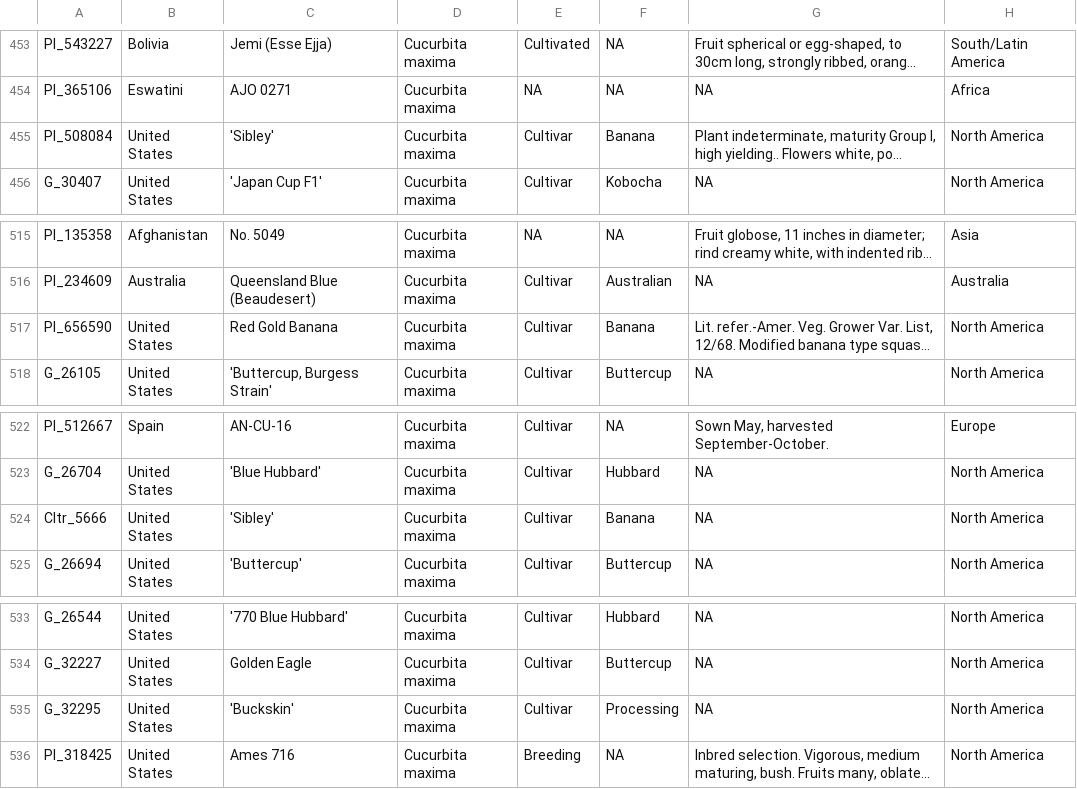
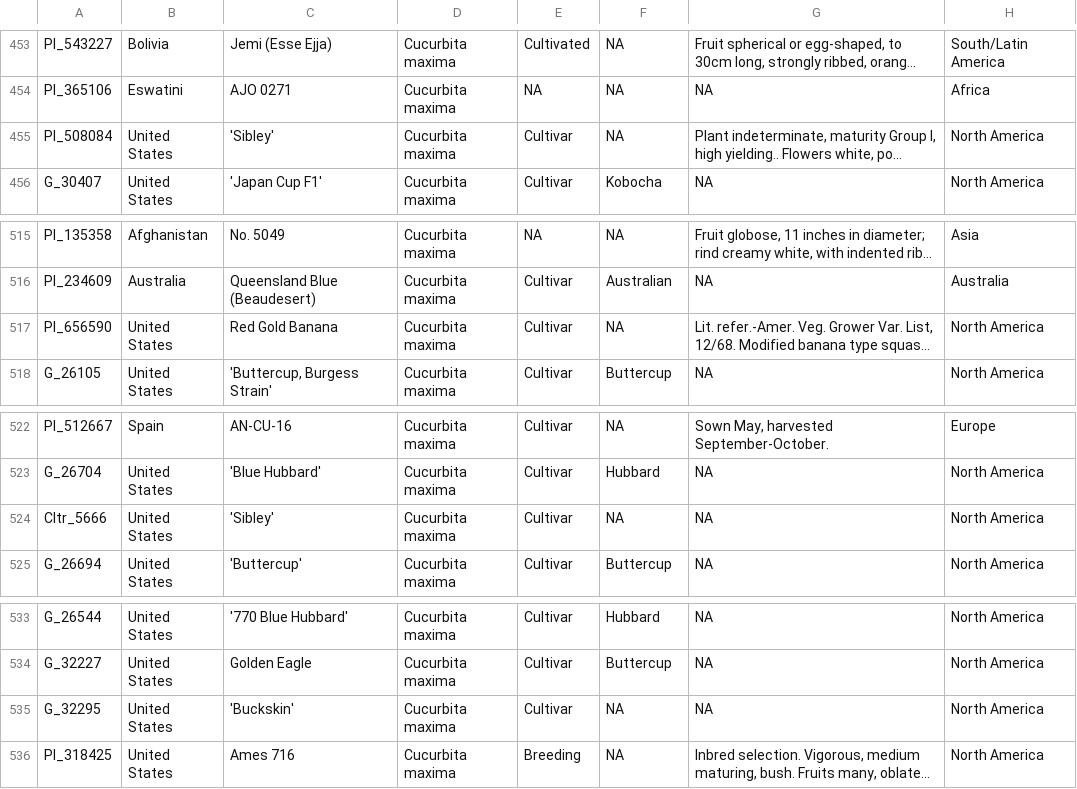
Before and after one commit to ch728/Cucurbita-USDA, a TSV file: supplemental/maxima_meta.tsv, drawn as a sheet; only a part is shown, gaps mark what is left out; long unchanged cells end in …; the diff names each change by its address in the sheet, - before the commit and + after, or states it on an @@ line.

```diff
--- a/supplemental/maxima_meta.tsv
+++ b/supplemental/maxima_meta.tsv
-F455: Banana
+F455: NA
-F517: Banana
+F517: NA
-F524: Banana
+F524: NA
-F535: Processing
+F535: NA
```
Also changed, not shown: supplemental/moschata_meta.tsv, 11 other files.
